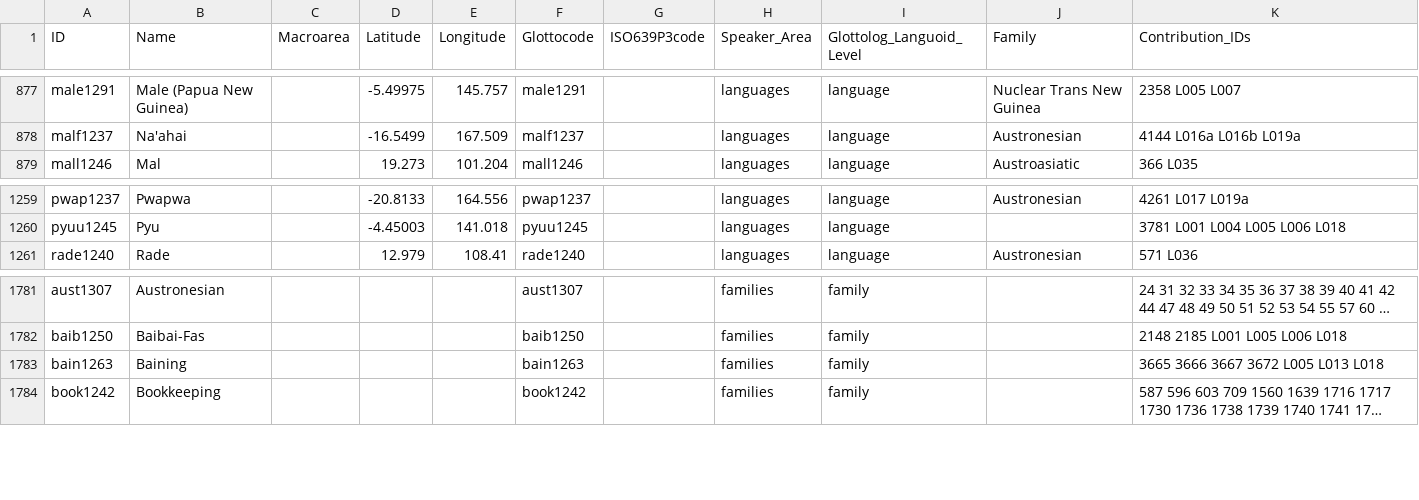
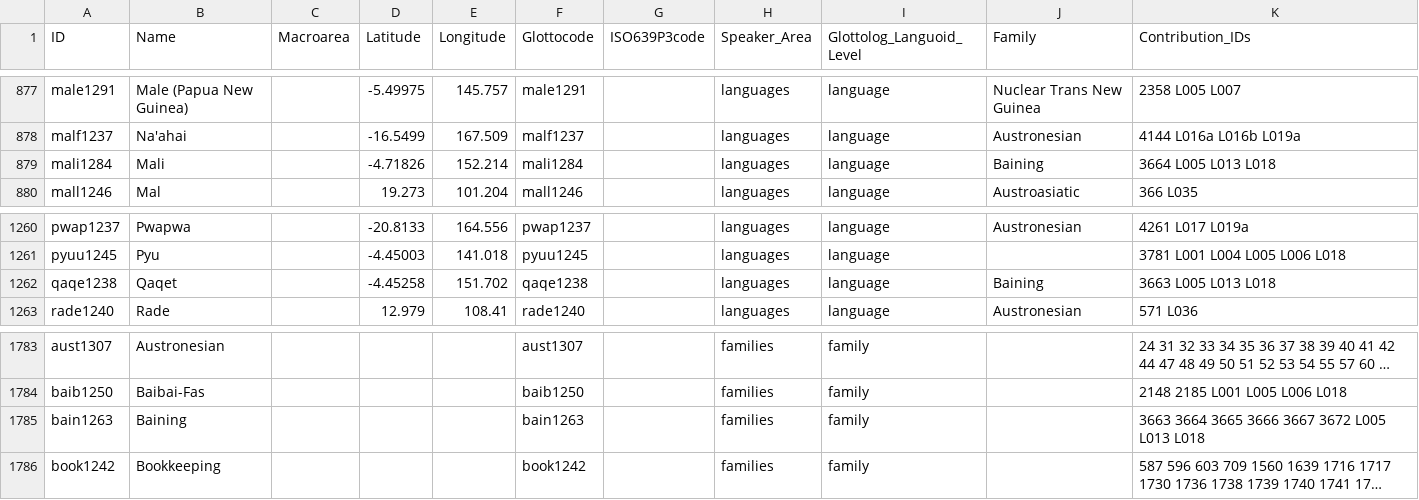
Before and after one commit to cldf-datasets/languageatlasofthepacificarea, a CSV file: cldf/languages.csv, drawn as a sheet; only a part is shown, gaps mark what is left out; long unchanged cells end in …; addresses are those after the commit; the diff names each change by its address in the sheet, - before the commit and + after, or states it on an @@ line.

```diff
--- a/cldf/languages.csv
+++ b/cldf/languages.csv
+row 879: mali1284 | Mali |  | -4.71826 | 152.214 | mali1284 |  | languages | language | Baining | 3664 L005 L013 L018
+row 1262: qaqe1238 | Qaqet |  | -4.45258 | 151.702 | qaqe1238 |  | languages | language | Baining | 3663 L005 L013 L018
-K1785 (Contribution_IDs): 3665 3666 3667 3672 L005 L013 L018
+K1785 (Contribution_IDs): 3663 3664 3665 3666 3667 3672 L005 L013 L018
```
Also changed, not shown: cldf/contributions.csv, etc/languages.csv, 4 other files.
